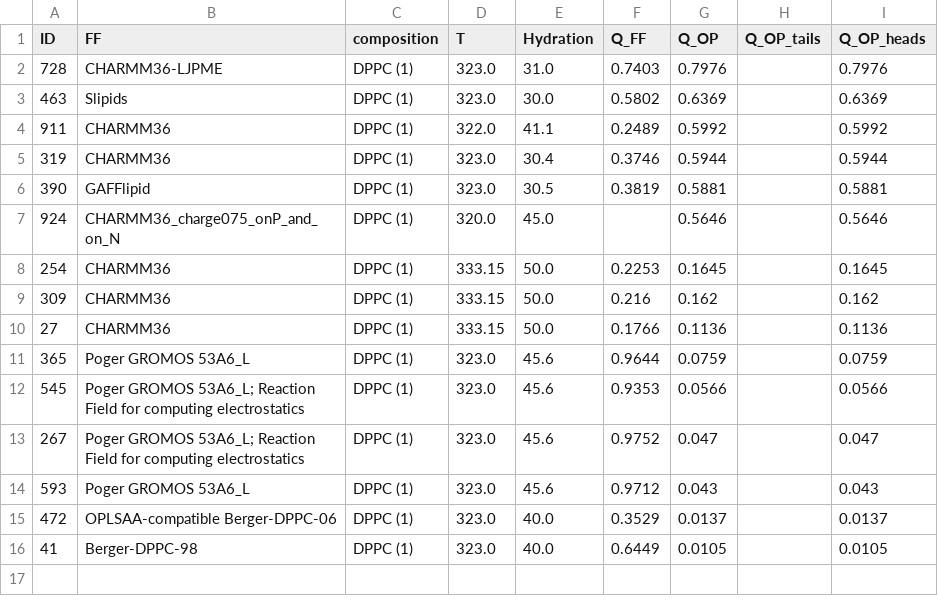
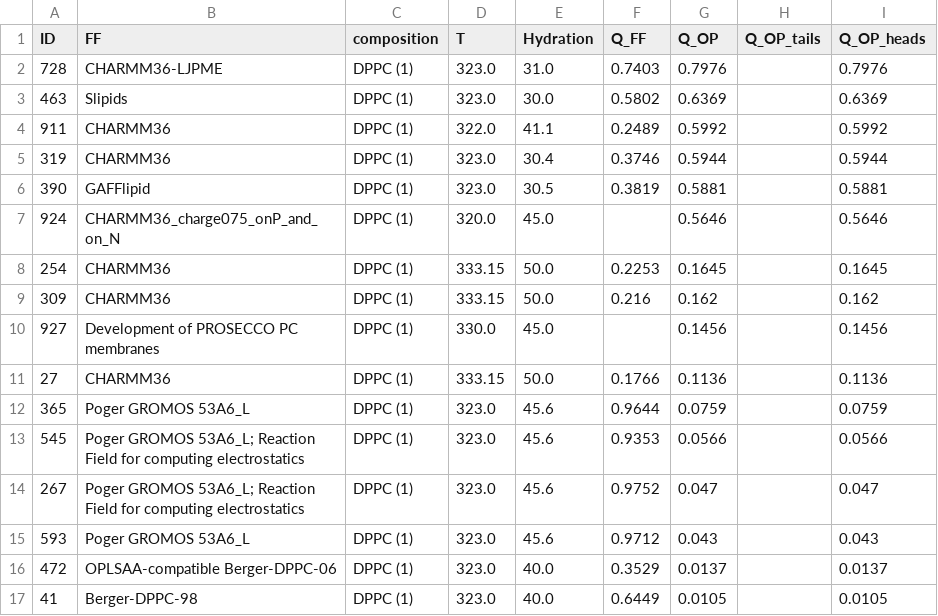
Before and after one commit to NMRLipids/BilayerData, a CSV file: Ranking/DPPC_ranking.csv, drawn as a sheet.

```diff
--- a/Ranking/DPPC_ranking.csv
+++ b/Ranking/DPPC_ranking.csv
@@ -9,2 +9,3 @@ ID,FF,composition,T,Hydration,Q_FF,Q_OP,Q_OP_tails,Q_OP_heads
 309,CHARMM36,DPPC (1),333.15,50.0,0.216,0.162,,0.162
+927,Development of PROSECCO PC membranes,DPPC (1),330.0,45.0,,0.1456,,0.1456
 27,CHARMM36,DPPC (1),333.15,50.0,0.1766,0.1136,,0.1136
```
Also changed, not shown: Ranking/OP_ranking.csv, 6 other files.
